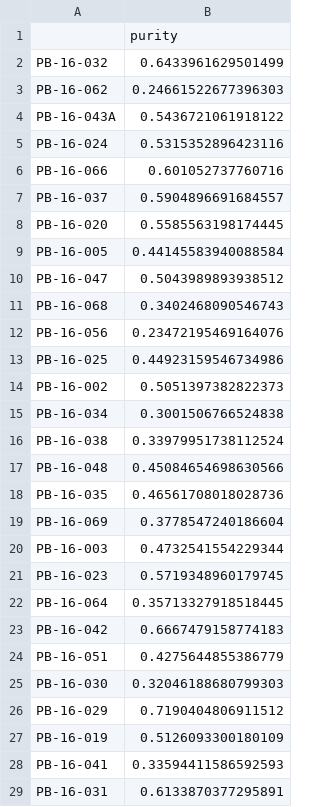
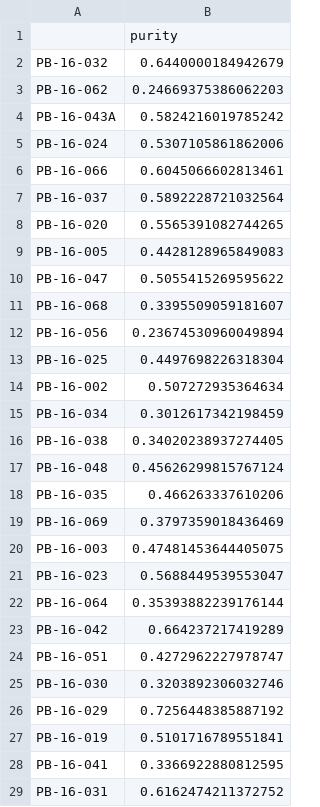
Before and after one commit to skandlab/PUREE, a TSV file: data/test_data/Kim_et_al_FPKM_purities.tsv, drawn as a sheet; only a part is shown; the diff covers the shown part only.

```diff
--- a/data/test_data/Kim_et_al_FPKM_purities.tsv
+++ b/data/test_data/Kim_et_al_FPKM_purities.tsv
@@ -1,29 +1,29 @@
 	purity
-PB-16-032	0.6433961629501499
-PB-16-062	0.24661522677396303
-PB-16-043A	0.5436721061918122
-PB-16-024	0.5315352896423116
-PB-16-066	0.601052737760716
-PB-16-037	0.5904896691684557
-PB-16-020	0.5585563198174445
-PB-16-005	0.44145583940088584
-PB-16-047	0.5043989893938512
-PB-16-068	0.3402468090546743
-PB-16-056	0.23472195469164076
-PB-16-025	0.44923159546734986
-PB-16-002	0.5051397382822373
-PB-16-034	0.3001506766524838
-PB-16-038	0.33979951738112524
-PB-16-048	0.45084654698630566
-PB-16-035	0.46561708018028736
-PB-16-069	0.3778547240186604
-PB-16-003	0.4732541554229344
-PB-16-023	0.5719348960179745
-PB-16-064	0.35713327918518445
-PB-16-042	0.6667479158774183
-PB-16-051	0.4275644855386779
-PB-16-030	0.32046188680799303
-PB-16-029	0.7190404806911512
-PB-16-019	0.5126093300180109
-PB-16-041	0.33594411586592593
-PB-16-031	0.6133870377295891
+PB-16-032	0.6440000184942679
+PB-16-062	0.24669375386062203
+PB-16-043A	0.5824216019785242
+PB-16-024	0.5307105861862006
+PB-16-066	0.6045066602813461
+PB-16-037	0.5892228721032564
+PB-16-020	0.5565391082744265
+PB-16-005	0.4428128965849083
+PB-16-047	0.5055415269595622
+PB-16-068	0.3395509059181607
+PB-16-056	0.23674530960049894
+PB-16-025	0.4497698226318304
+PB-16-002	0.507272935364634
+PB-16-034	0.3012617342198459
+PB-16-038	0.34020238937274405
+PB-16-048	0.45626299815767124
+PB-16-035	0.466263337610206
+PB-16-069	0.3797359018436469
+PB-16-003	0.47481453644405075
+PB-16-023	0.5688449539553047
+PB-16-064	0.35393882239176144
+PB-16-042	0.664237217419289
+PB-16-051	0.4272962227978747
+PB-16-030	0.3203892306032746
+PB-16-029	0.7256448385887192
+PB-16-019	0.5101716789551841
+PB-16-041	0.3366922880812595
+PB-16-031	0.6162474211372752
```
Also changed, not shown: 17 edited cells elsewhere in this file.
